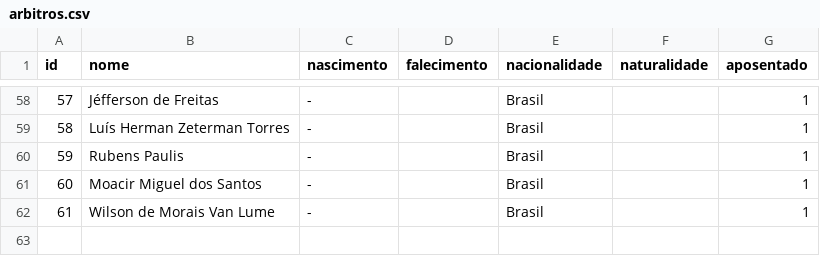
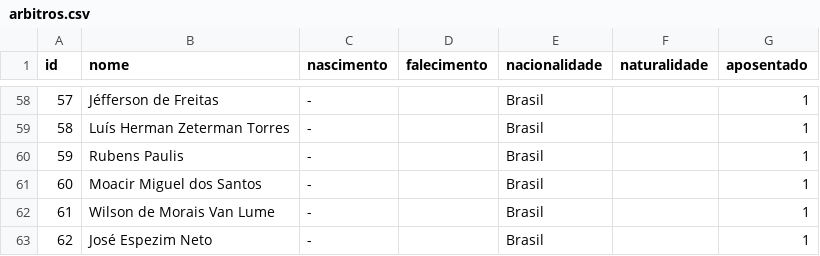
Before and after one commit to shinzatokazuya/kamusari, a CSV file: novo_bd1971_robusto/output_csvs/arbitros.csv, drawn as a sheet; only a part is shown, gaps mark what is left out; the diff names each change by its address in the sheet, - before the commit and + after, or states it on an @@ line.

```diff
--- a/novo_bd1971_robusto/output_csvs/arbitros.csv
+++ b/novo_bd1971_robusto/output_csvs/arbitros.csv
+row 63: 62 | José Espezim Neto | - |  | Brasil |  | 1
```
Also changed, not shown: novo_bd1971_robusto/output_csvs/arbitros_em_partida.csv, novo_bd1971_robusto/output_csvs/jogadores.csv, 6 other files.
